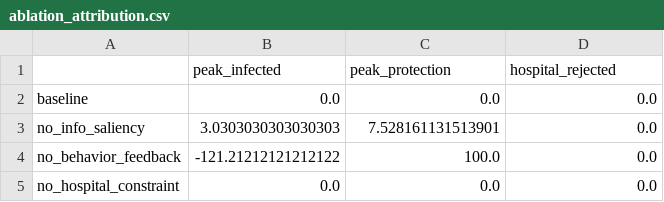
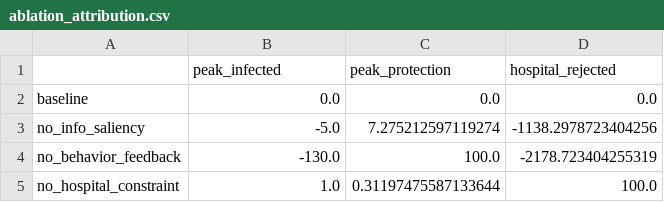
Before and after one commit to 7Dt3V5TmzAtfur/HybridSimulation-InfoSaliency, a CSV file: results/ablation_attribution.csv, drawn as a sheet.

Commit message:
Fix ablation-attribution: adjust DES parameters for meaningful resource constraints

```diff
--- a/results/ablation_attribution.csv
+++ b/results/ablation_attribution.csv
@@ -2,4 +2,4 @@
 baseline,0.0,0.0,0.0
-no_info_saliency,3.0303030303030303,7.528161131513901,0.0
-no_behavior_feedback,-121.21212121212122,100.0,0.0
-no_hospital_constraint,0.0,0.0,0.0
+no_info_saliency,-5.0,7.275212597119274,-1138.2978723404256
+no_behavior_feedback,-130.0,100.0,-2178.723404255319
+no_hospital_constraint,1.0,0.31197475587133644,100.0
```
Also changed, not shown: 3 other files.
